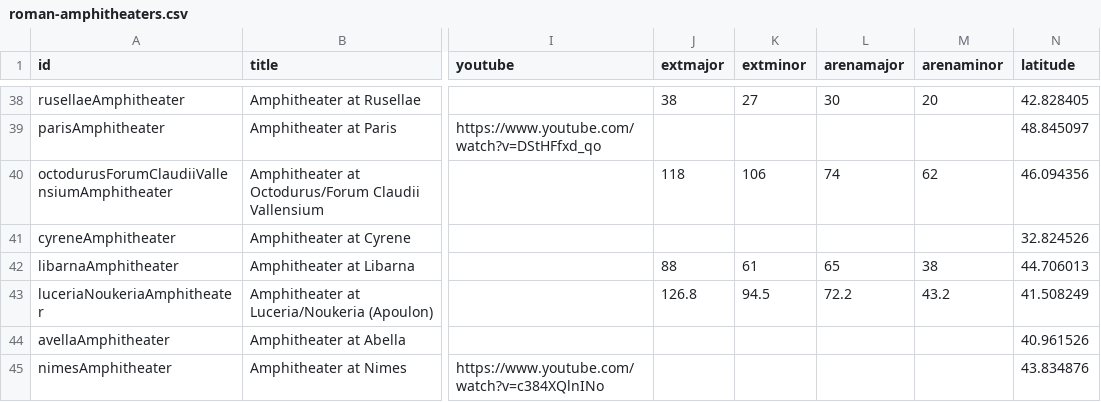
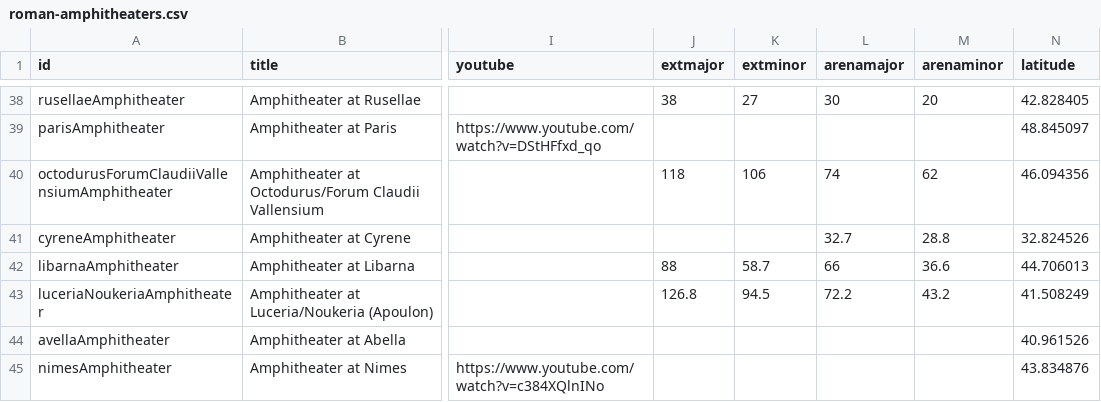
Before and after one commit to sfsheath/roman-amphitheaters, a CSV file: roman-amphitheaters.csv, drawn as a sheet; only a part is shown, gaps mark what is left out; the diff covers the shown part only; the diff names each change by its address in the sheet, - before the commit and + after, or states it on an @@ line.

```diff
--- a/roman-amphitheaters.csv
+++ b/roman-amphitheaters.csv
-L41 (arenamajor): (empty)
+L41 (arenamajor): 32.7
-M41 (arenaminor): (empty)
+M41 (arenaminor): 28.8
-K42 (extminor): 61
+K42 (extminor): 58.7
-L42 (arenamajor): 65
+L42 (arenamajor): 66
-M42 (arenaminor): 38
+M42 (arenaminor): 36.6
```
Also changed, not shown: 1 added row and 124 edited cells elsewhere in this file, 1 other file.
